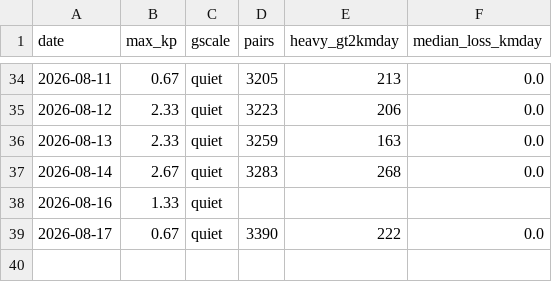
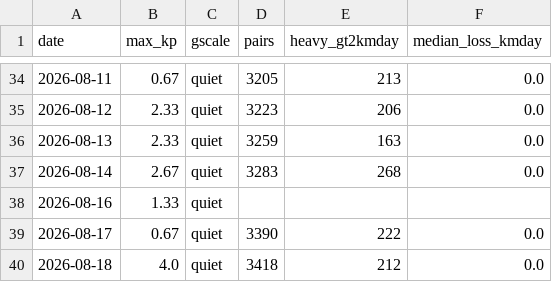
Before and after one commit to oren-speiser/fleet-capacity-radar, a CSV file: storm_log.csv, drawn as a sheet; only a part is shown, gaps mark what is left out; the diff names each change by its address in the sheet, - before the commit and + after, or states it on an @@ line.

```diff
--- a/storm_log.csv
+++ b/storm_log.csv
+row 40: 2026-08-18 | 4.0 | quiet | 3418 | 212 | 0.0
```
Also changed, not shown: 2 other files.
